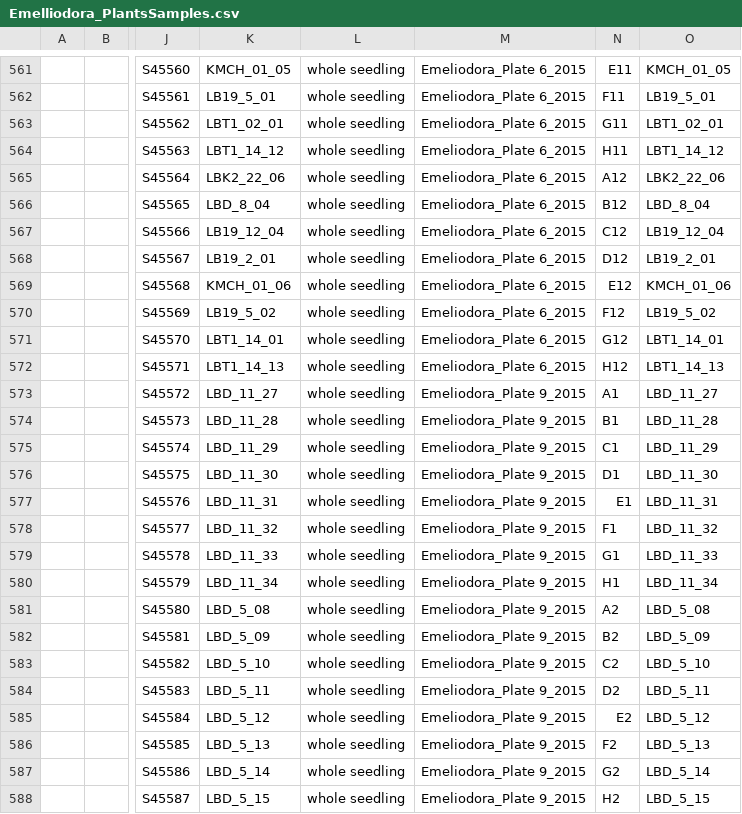
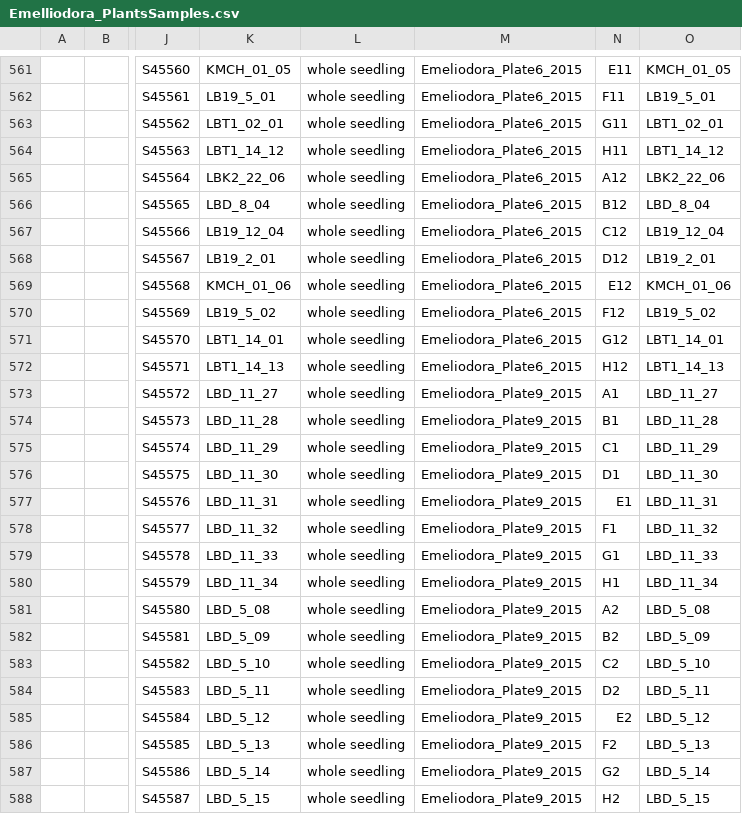
Before and after one commit to forestgenomics/eucalyptus_data, a CSV file: Emelliodora_PlantsSamples.csv, drawn as a sheet; only a part is shown, gaps mark what is left out; the diff covers the shown part only; the diff names each change by its address in the sheet, - before the commit and + after, or states it on an @@ line.

Commit message:
fix plate name typo

```diff
--- a/Emelliodora_PlantsSamples.csv
+++ b/Emelliodora_PlantsSamples.csv
-M561:M572: Emeliodora_Plate 6_2015
+M561:M572: Emeliodora_Plate6_2015
-M573:M588: Emeliodora_Plate 9_2015
+M573:M588: Emeliodora_Plate9_2015
```
Also changed, not shown: 164 edited cells elsewhere in this file.
